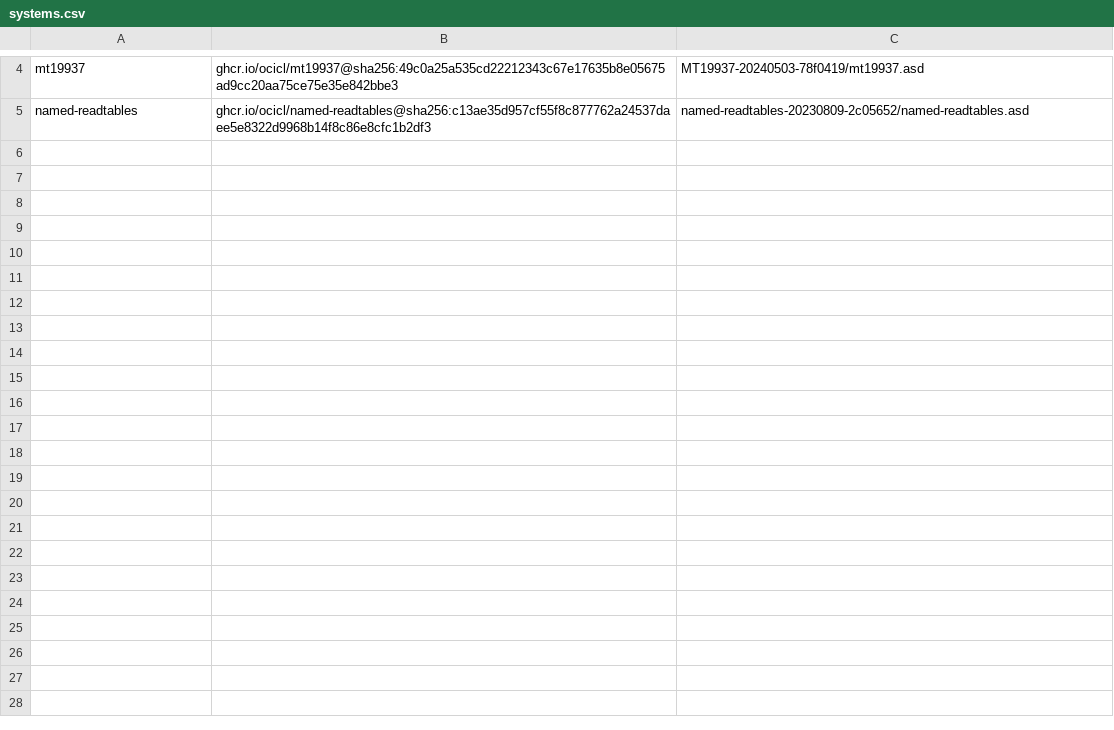
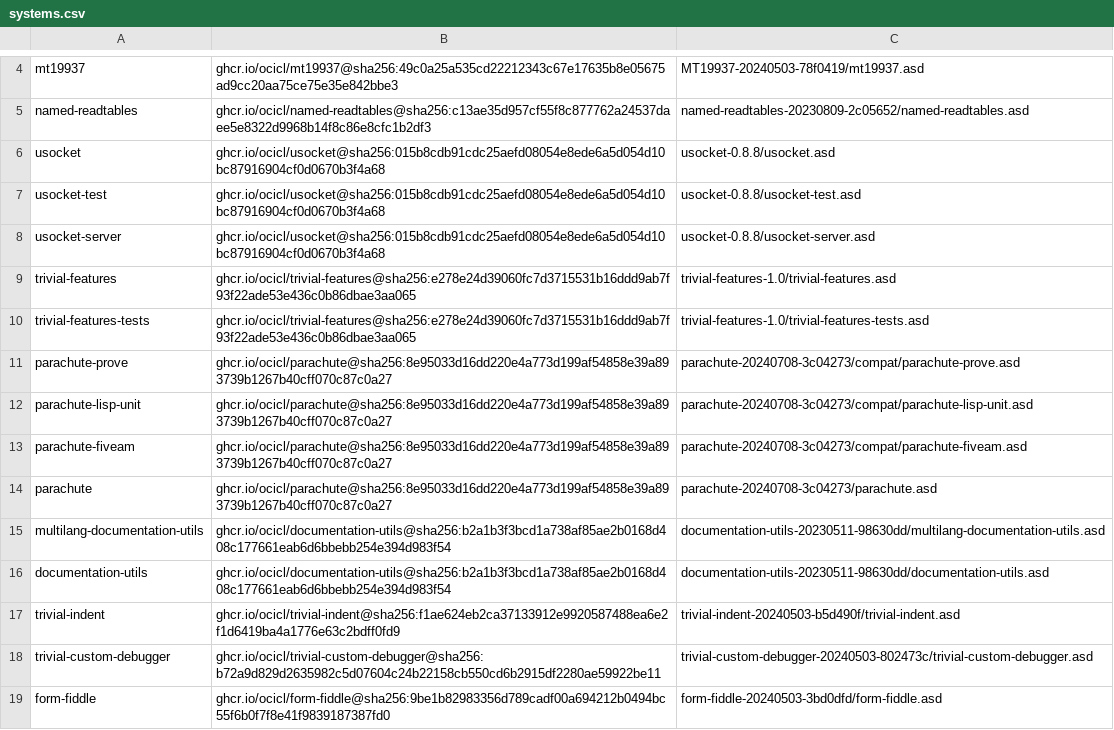
Before and after one commit to djha-skin/plines, a CSV file: systems.csv, drawn as a sheet; only a part is shown, gaps mark what is left out; the diff names each change by its address in the sheet, - before the commit and + after, or states it on an @@ line.

Commit message:
Fix tests

```diff
--- a/systems.csv
+++ b/systems.csv
+row 6: usocket | ghcr.io/ocicl/usocket@sha256:015b8cdb91cdc25aefd08054e8ede6a5d054d10bc87916904cf0d0670b3f4a68 | usocket-0.8.8/usocket.asd
+row 7: usocket-test | ghcr.io/ocicl/usocket@sha256:015b8cdb91cdc25aefd08054e8ede6a5d054d10bc87916904cf0d0670b3f4a68 | usocket-0.8.8/usocket-test.asd
+row 8: usocket-server | ghcr.io/ocicl/usocket@sha256:015b8cdb91cdc25aefd08054e8ede6a5d054d10bc87916904cf0d0670b3f4a68 | usocket-0.8.8/usocket-server.asd
+row 9: trivial-features | ghcr.io/ocicl/trivial-features@sha256:e278e24d39060fc7d3715531b16ddd9ab7f93f22ade53e436c0b86dbae3aa065 | trivial-features-1.0/trivial-features.asd
+row 10: trivial-features-tests | ghcr.io/ocicl/trivial-features@sha256:e278e24d39060fc7d3715531b16ddd9ab7f93f22ade53e436c0b86dbae3aa065 | trivial-features-1.0/trivial-features-tests.asd
+row 11: parachute-prove | ghcr.io/ocicl/parachute@sha256:8e95033d16dd220e4a773d199af54858e39a893739b1267b40cff070c87c0a27 | parachute-20240708-3c04273/compat/parachute-prove.asd
+row 12: parachute-lisp-unit | ghcr.io/ocicl/parachute@sha256:8e95033d16dd220e4a773d199af54858e39a893739b1267b40cff070c87c0a27 | parachute-20240708-3c04273/compat/parachute-lisp-unit.asd
+row 13: parachute-fiveam | ghcr.io/ocicl/parachute@sha256:8e95033d16dd220e4a773d199af54858e39a893739b1267b40cff070c87c0a27 | parachute-20240708-3c04273/compat/parachute-fiveam.asd
+row 14: parachute | ghcr.io/ocicl/parachute@sha256:8e95033d16dd220e4a773d199af54858e39a893739b1267b40cff070c87c0a27 | parachute-20240708-3c04273/parachute.asd
+row 15: multilang-documentation-utils | ghcr.io/ocicl/documentation-utils@sha256:b2a1b3f3bcd1a738af85ae2b0168d408c177661eab6d6bbebb254e394d983f54 | documentation-utils-20230511-98630dd/multilang-documentation-utils.asd
+row 16: documentation-utils | ghcr.io/ocicl/documentation-utils@sha256:b2a1b3f3bcd1a738af85ae2b0168d408c177661eab6d6bbebb254e394d983f54 | documentation-utils-20230511-98630dd/documentation-utils.asd
+row 17: trivial-indent | ghcr.io/ocicl/trivial-indent@sha256:f1ae624eb2ca37133912e9920587488ea6e2f1d6419ba4a1776e63c2bdff0fd9 | trivial-indent-20240503-b5d490f/trivial-indent.asd
+row 18: trivial-custom-debugger | ghcr.io/ocicl/trivial-custom-debugger@sha256:b72a9d829d2635982c5d07604c24b22158cb550cd6b2915df2280ae59922be11 | trivial-custom-debugger-20240503-802473c/trivial-custom-debugger.asd
+row 19: form-fiddle | ghcr.io/ocicl/form-fiddle@sha256:9be1b82983356d789cadf00a694212b0494bc55f6b0f7f8e41f9839187387fd0 | form-fiddle-20240503-3bd0dfd/form-fiddle.asd
```
Also changed, not shown: 1 other file.
